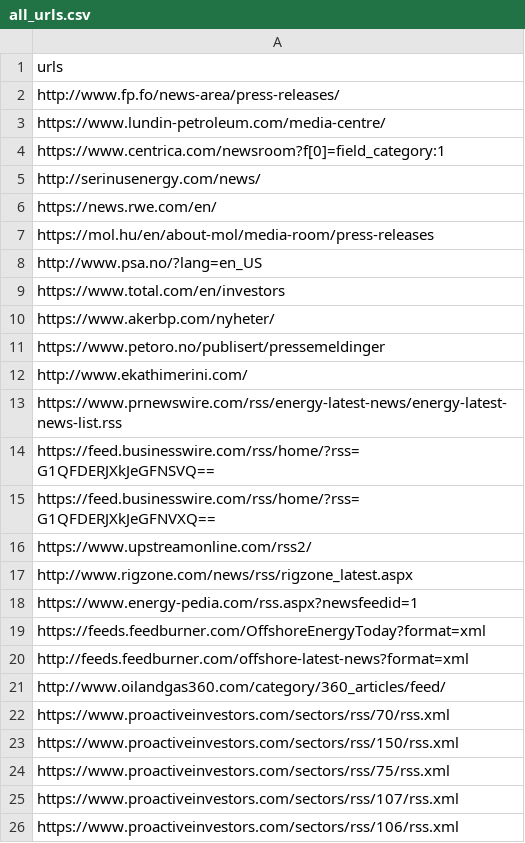
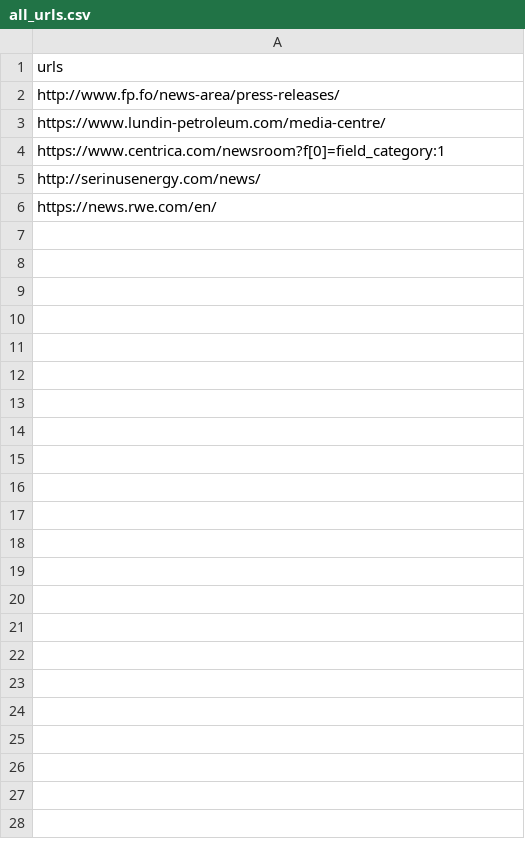
Before and after one commit to Erdos1729/scrape-urls-from-multiple-websites-2.0, a CSV file: input_file/all_urls.csv, drawn as a sheet.

Commit message:
Save a repository of historical data extract and a final output file with recent links reported on websites

```diff
--- a/input_file/all_urls.csv
+++ b/input_file/all_urls.csv
@@ -6,21 +6 @@ http://serinusenergy.com/news/
 https://news.rwe.com/en/
-https://mol.hu/en/about-mol/media-room/press-releases
-http://www.psa.no/?lang=en_US
-https://www.total.com/en/investors
-https://www.akerbp.com/nyheter/
-https://www.petoro.no/publisert/pressemeldinger
-http://www.ekathimerini.com/
-https://www.prnewswire.com/rss/energy-latest-news/energy-latest-news-list.rss
-https://feed.businesswire.com/rss/home/?rss=G1QFDERJXkJeGFNSVQ==
-https://feed.businesswire.com/rss/home/?rss=G1QFDERJXkJeGFNVXQ==
-https://www.upstreamonline.com/rss2/
-http://www.rigzone.com/news/rss/rigzone_latest.aspx
-https://www.energy-pedia.com/rss.aspx?newsfeedid=1
-https://feeds.feedburner.com/OffshoreEnergyToday?format=xml
-http://feeds.feedburner.com/offshore-latest-news?format=xml
-http://www.oilandgas360.com/category/360_articles/feed/
-https://www.proactiveinvestors.com/sectors/rss/70/rss.xml
-https://www.proactiveinvestors.com/sectors/rss/150/rss.xml
-https://www.proactiveinvestors.com/sectors/rss/75/rss.xml
-https://www.proactiveinvestors.com/sectors/rss/107/rss.xml
-https://www.proactiveinvestors.com/sectors/rss/106/rss.xml
```
Also changed, not shown: 6 other files.
